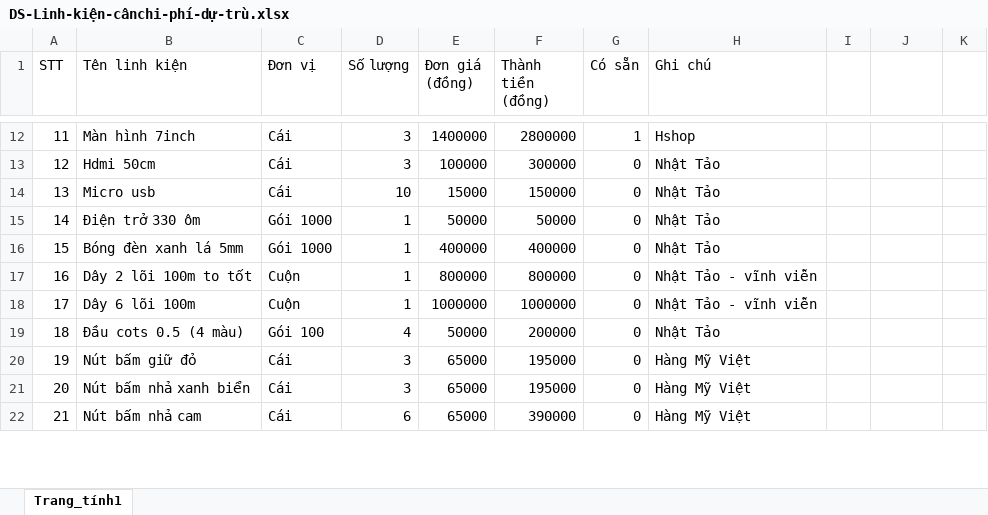
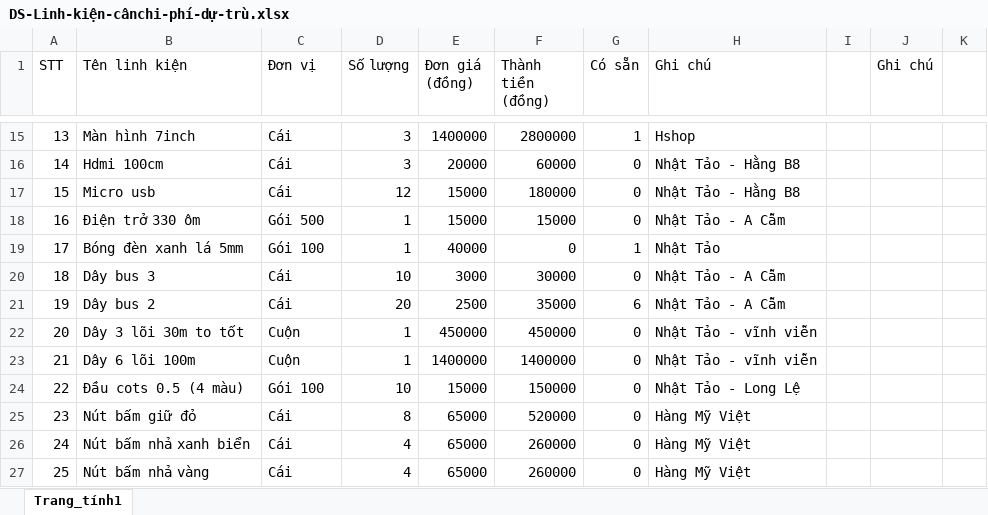
Before and after one commit to nguyenduytamgithub/Company, an Excel workbook: CM-FISH/DOCUMENATION/CÂN 2_3_4/LINH KIỆN DỰ TRÙ LÀM CÂN/DS-Linh-kiện-cânchi-phí-dự-trù.xlsx, sheet Trang_tính1, drawn as a sheet; only a part is shown, gaps mark what is left out; values as stored, in another font and other column widths than the file's, no cell formats; addresses are those after the commit; the diff covers the shown part only; the diff names each change by its address in the sheet, - before the commit and + after, or states it on an @@ line.

Commit message:
CAP NHAT LINH KIEN

```diff
--- a/CM-FISH/DOCUMENATION/CÂN 2_3_4/LINH KIỆN DỰ TRÙ LÀM CÂN/DS-Linh-kiện-cânchi-phí-dự-trù.xlsx (sheet Trang_tính1)
+++ b/CM-FISH/DOCUMENATION/CÂN 2_3_4/LINH KIỆN DỰ TRÙ LÀM CÂN/DS-Linh-kiện-cânchi-phí-dự-trù.xlsx (sheet Trang_tính1)
-J1: (empty)
+J1: Ghi chú
@@ column A (STT) renumbered between rows 4 and 48 @@
-B16 (Tên linh kiện): Hdmi 50cm
+B16 (Tên linh kiện): Hdmi 100cm
-E16 (Đơn giá (đồng)): 100000
+E16 (Đơn giá (đồng)): 20000
-F16 (Thành tiền (đồng)): 300000
+F16 (Thành tiền (đồng)): 60000
-H16:H17 (Ghi chú): Nhật Tảo
+H16:H17 (Ghi chú): Nhật Tảo - Hằng B8
-D17 (Số lượng): 10
+D17 (Số lượng): 12
-F17 (Thành tiền (đồng)): 150000
+F17 (Thành tiền (đồng)): 180000
-C18 (Đơn vị): Gói 1000
+C18 (Đơn vị): Gói 500
-E18 (Đơn giá (đồng)): 50000
+E18 (Đơn giá (đồng)): 15000
-F18 (Thành tiền (đồng)): 50000
+F18 (Thành tiền (đồng)): 15000
-H18 (Ghi chú): Nhật Tảo
+H18 (Ghi chú): Nhật Tảo - A Cẫm
-C19 (Đơn vị): Gói 1000
+C19 (Đơn vị): Gói 100
-E19 (Đơn giá (đồng)): 400000
+E19 (Đơn giá (đồng)): 40000
-F19 (Thành tiền (đồng)): 400000
+F19 (Thành tiền (đồng)): 0
-G19 (Có sẵn): 0
+G19 (Có sẵn): 1
+row 20: 18 | Dây bus 3 | Cái | 10 | 3000 | 30000 | 0 | Nhật Tảo - A Cẫm
+row 21: 19 | Dây bus 2 | Cái | 20 | 2500 | 35000 | 6 | Nhật Tảo - A Cẫm
-B22 (Tên linh kiện): Dây 2 lõi 100m to tốt
+B22 (Tên linh kiện): Dây 3 lõi 30m to tốt
-E22 (Đơn giá (đồng)): 800000
+E22 (Đơn giá (đồng)): 450000
-F22 (Thành tiền (đồng)): 800000
+F22 (Thành tiền (đồng)): 450000
-E23 (Đơn giá (đồng)): 1000000
+E23 (Đơn giá (đồng)): 1400000
-F23 (Thành tiền (đồng)): 1000000
+F23 (Thành tiền (đồng)): 1400000
-D24 (Số lượng): 4
+D24 (Số lượng): 10
-E24 (Đơn giá (đồng)): 50000
+E24 (Đơn giá (đồng)): 15000
-F24 (Thành tiền (đồng)): 200000
+F24 (Thành tiền (đồng)): 150000
-H24 (Ghi chú): Nhật Tảo
+H24 (Ghi chú): Nhật Tảo - Long Lệ
-D25 (Số lượng): 3
+D25 (Số lượng): 8
-F25 (Thành tiền (đồng)): 195000
+F25 (Thành tiền (đồng)): 520000
-D26 (Số lượng): 3
+D26 (Số lượng): 4
-F26 (Thành tiền (đồng)): 195000
+F26 (Thành tiền (đồng)): 260000
-B27 (Tên linh kiện): Nút bấm nhả cam
+B27 (Tên linh kiện): Nút bấm nhả vàng
-D27 (Số lượng): 6
+D27 (Số lượng): 4
-F27 (Thành tiền (đồng)): 390000
+F27 (Thành tiền (đồng)): 260000
```
Also changed, not shown: 6 added rows, 1 removed row and 70 edited cells elsewhere in this sheet, cell formats, formulas that keep their value, 46 other files.
